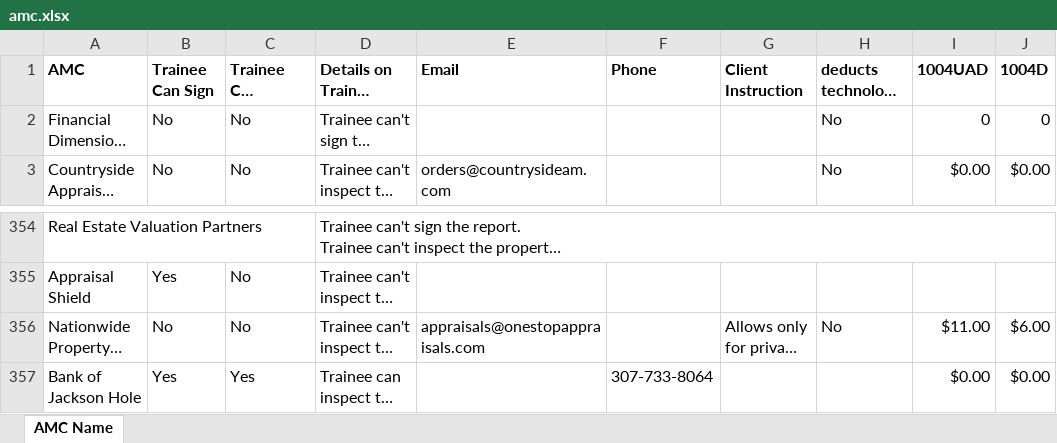
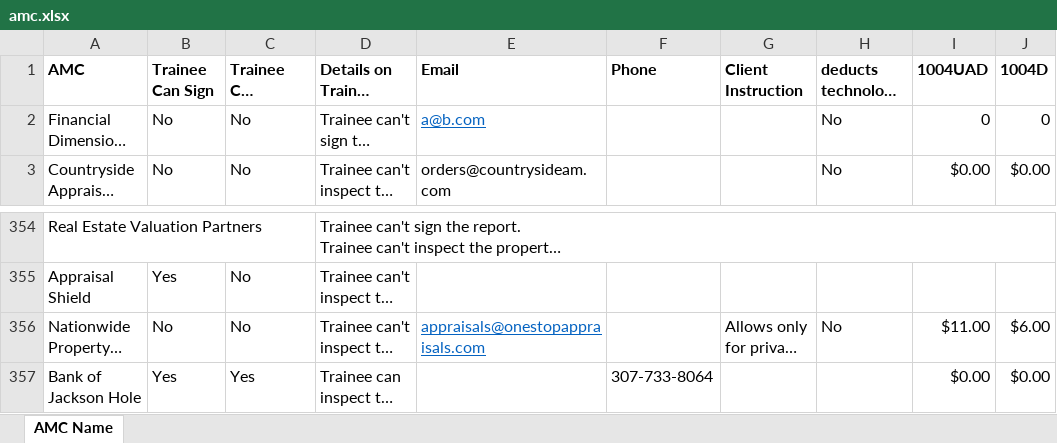
Before and after one commit to iftekharul-islam/boston-crm, an Excel workbook: public/client-files/amc.xlsx, sheet AMC Name, drawn as a sheet; only a part is shown, gaps mark what is left out; long unchanged cells end in …; values as stored, in another font and other column widths than the file's, no borders; the diff names each change by its address in the sheet, - before the commit and + after, or states it on an @@ line.

Commit message:
client fixes and files fixes

```diff
--- a/public/client-files/amc.xlsx (sheet AMC Name)
+++ b/public/client-files/amc.xlsx (sheet AMC Name)
-E2 (Email): (empty)
+E2 (Email): a@b.com
@@ E356 underline: off → on, text colour: black → #0563C1 @@
```
Also changed, not shown: 5 other files.
